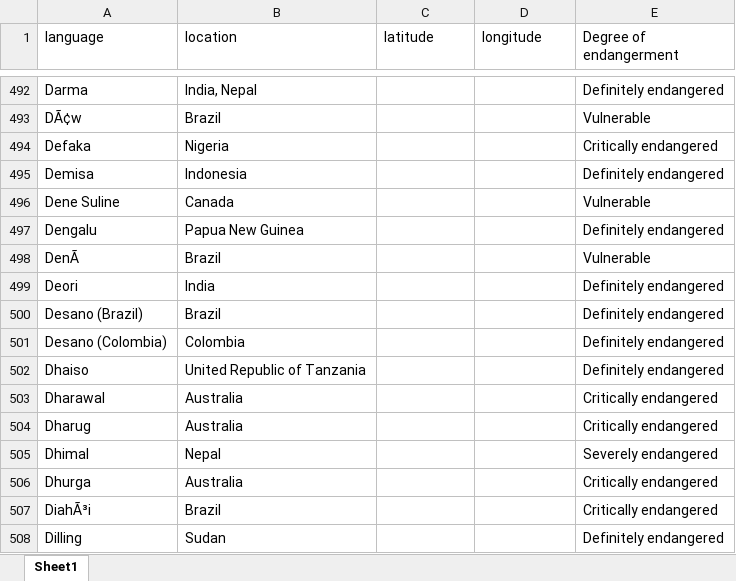
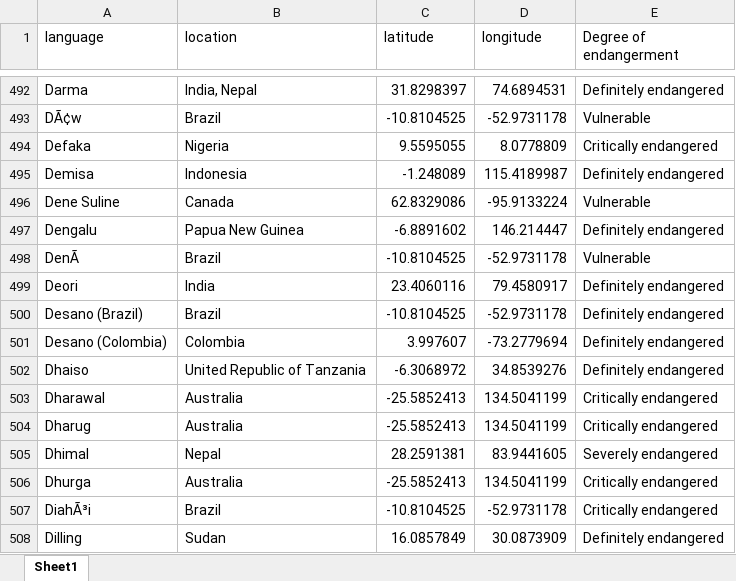
Before and after one commit to graysonhicks/language-diverge, an Excel workbook: public/data/endangered.xlsx, sheet Sheet1, drawn as a sheet; only a part is shown, gaps mark what is left out; values as stored, in another font and other column widths than the file's, no borders; the diff covers the shown part only; the diff names each change by its address in the sheet, - before the commit and + after, or states it on an @@ line.

```diff
--- a/public/data/endangered.xlsx (sheet Sheet1)
+++ b/public/data/endangered.xlsx (sheet Sheet1)
-C492 (latitude): (empty)
+C492 (latitude): 31.8298397
-D492 (longitude): (empty)
+D492 (longitude): 74.6894531
-C493 (latitude): (empty)
+C493 (latitude): -10.8104525
-D493 (longitude): (empty)
+D493 (longitude): -52.9731178
-C494 (latitude): (empty)
+C494 (latitude): 9.5595055
-D494 (longitude): (empty)
+D494 (longitude): 8.0778809
-C495 (latitude): (empty)
+C495 (latitude): -1.248089
-D495 (longitude): (empty)
+D495 (longitude): 115.4189987
-C496 (latitude): (empty)
+C496 (latitude): 62.8329086
-D496 (longitude): (empty)
+D496 (longitude): -95.9133224
-C497 (latitude): (empty)
+C497 (latitude): -6.8891602
-D497 (longitude): (empty)
+D497 (longitude): 146.214447
-C498 (latitude): (empty)
+C498 (latitude): -10.8104525
-D498 (longitude): (empty)
+D498 (longitude): -52.9731178
-C499 (latitude): (empty)
+C499 (latitude): 23.4060116
-D499 (longitude): (empty)
+D499 (longitude): 79.4580917
-C500 (latitude): (empty)
+C500 (latitude): -10.8104525
-D500 (longitude): (empty)
+D500 (longitude): -52.9731178
-C501 (latitude): (empty)
+C501 (latitude): 3.997607
-D501 (longitude): (empty)
+D501 (longitude): -73.2779694
-C502 (latitude): (empty)
+C502 (latitude): -6.3068972
-D502 (longitude): (empty)
+D502 (longitude): 34.8539276
-C503:C504 (latitude): (empty)
+C503:C504 (latitude): -25.5852413
-D503:D504 (longitude): (empty)
+D503:D504 (longitude): 134.5041199
-C505 (latitude): (empty)
+C505 (latitude): 28.2591381
-D505 (longitude): (empty)
+D505 (longitude): 83.9441605
-C506 (latitude): (empty)
+C506 (latitude): -25.5852413
-D506 (longitude): (empty)
+D506 (longitude): 134.5041199
-C507 (latitude): (empty)
+C507 (latitude): -10.8104525
-D507 (longitude): (empty)
+D507 (longitude): -52.9731178
-C508 (latitude): (empty)
+C508 (latitude): 16.0857849
-D508 (longitude): (empty)
+D508 (longitude): 30.0873909
```
Also changed, not shown: 364 edited cells elsewhere in this sheet, 1 other file.
